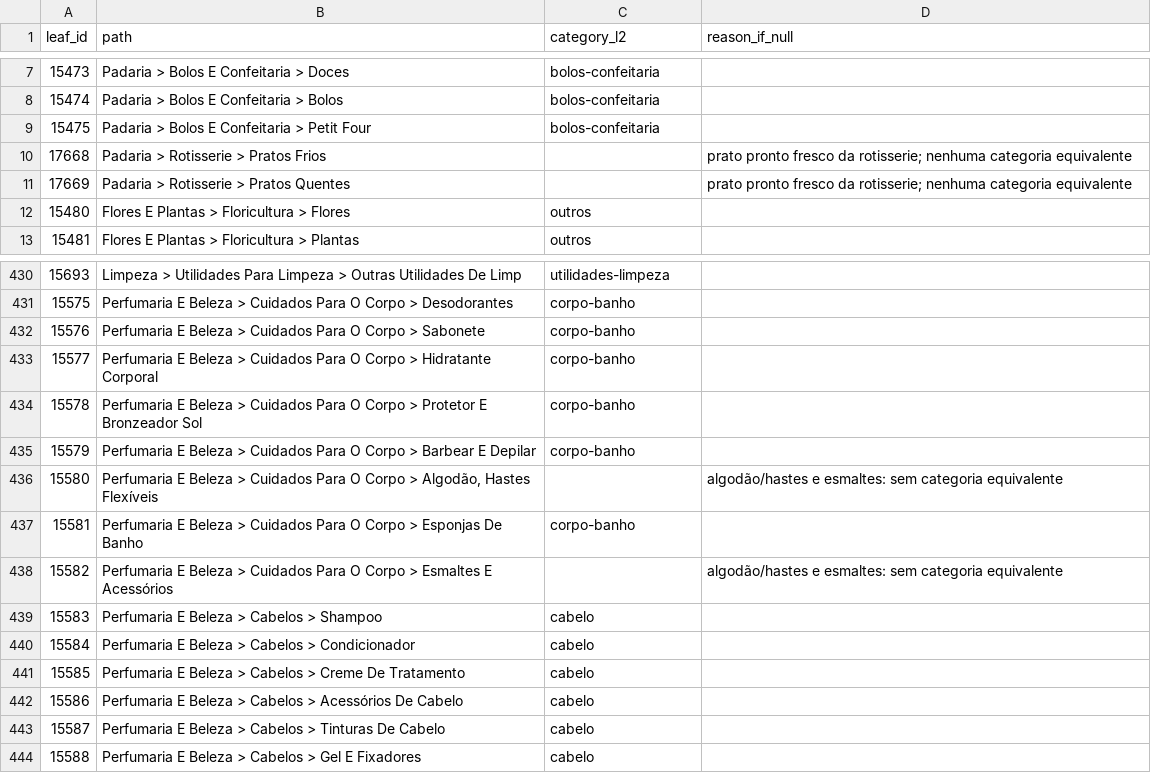
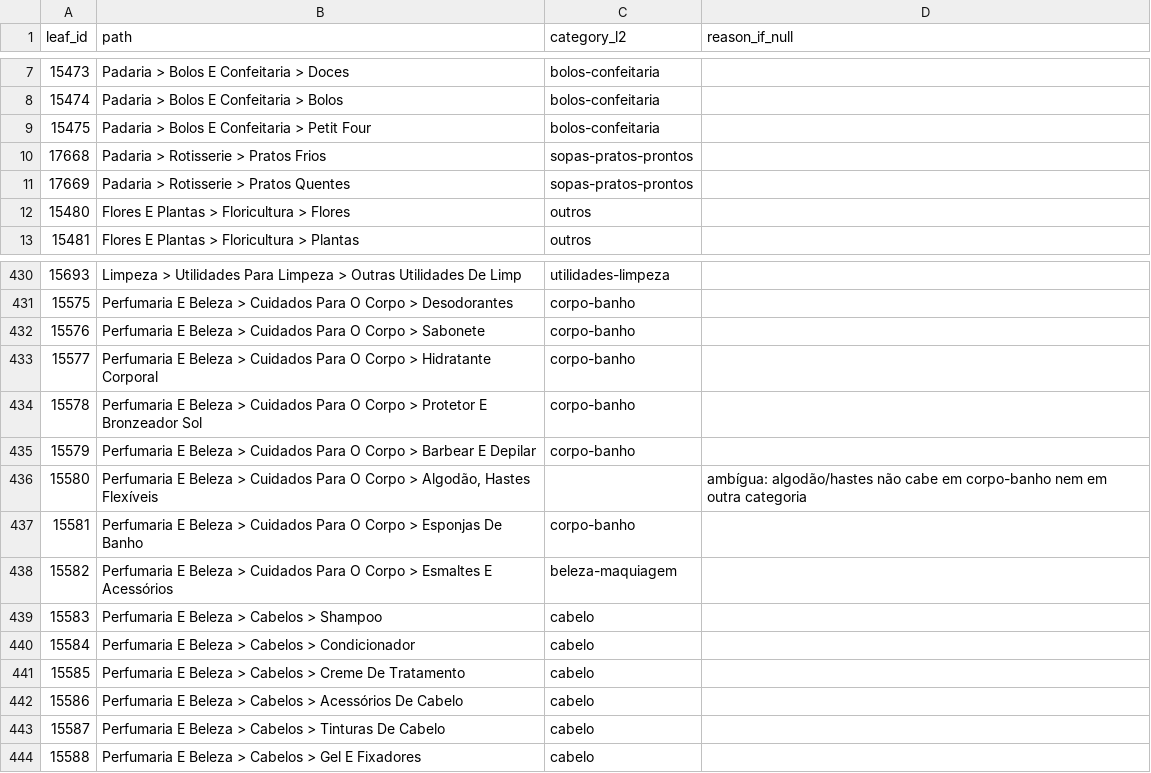
Before and after one commit to LucasGalhardoLima/precos-mapa, a TSV file: scripts/savegnago-leaf-category-map.tsv, drawn as a sheet; only a part is shown, gaps mark what is left out; the diff covers the shown part only.

```diff
--- a/scripts/savegnago-leaf-category-map.tsv
+++ b/scripts/savegnago-leaf-category-map.tsv
@@ -9,4 +9,4 @@ leaf_id	path	category_l2	reason_if_null
 15475	Padaria > Bolos E Confeitaria > Petit Four	bolos-confeitaria	
-17668	Padaria > Rotisserie > Pratos Frios		prato pronto fresco da rotisserie; nenhuma categoria equivalente
-17669	Padaria > Rotisserie > Pratos Quentes		prato pronto fresco da rotisserie; nenhuma categoria equivalente
+17668	Padaria > Rotisserie > Pratos Frios	sopas-pratos-prontos	
+17669	Padaria > Rotisserie > Pratos Quentes	sopas-pratos-prontos	
 15480	Flores E Plantas > Floricultura > Flores	outros	
@@ -435,5 +435,5 @@ leaf_id	path	category_l2	reason_if_null
 15579	Perfumaria E Beleza > Cuidados Para O Corpo > Barbear E Depilar	corpo-banho	
-15580	Perfumaria E Beleza > Cuidados Para O Corpo > Algodão, Hastes Flexíveis		algodão/hastes e esmaltes: sem categoria equivalente
+15580	Perfumaria E Beleza > Cuidados Para O Corpo > Algodão, Hastes Flexíveis		ambígua: algodão/hastes não cabe em corpo-banho nem em outra categoria
 15581	Perfumaria E Beleza > Cuidados Para O Corpo > Esponjas De Banho	corpo-banho	
-15582	Perfumaria E Beleza > Cuidados Para O Corpo > Esmaltes E Acessórios		algodão/hastes e esmaltes: sem categoria equivalente
+15582	Perfumaria E Beleza > Cuidados Para O Corpo > Esmaltes E Acessórios	beleza-maquiagem	
 15583	Perfumaria E Beleza > Cabelos > Shampoo	cabelo	
```
Also changed, not shown: 60 edited cells elsewhere in this file, 3 other files.
